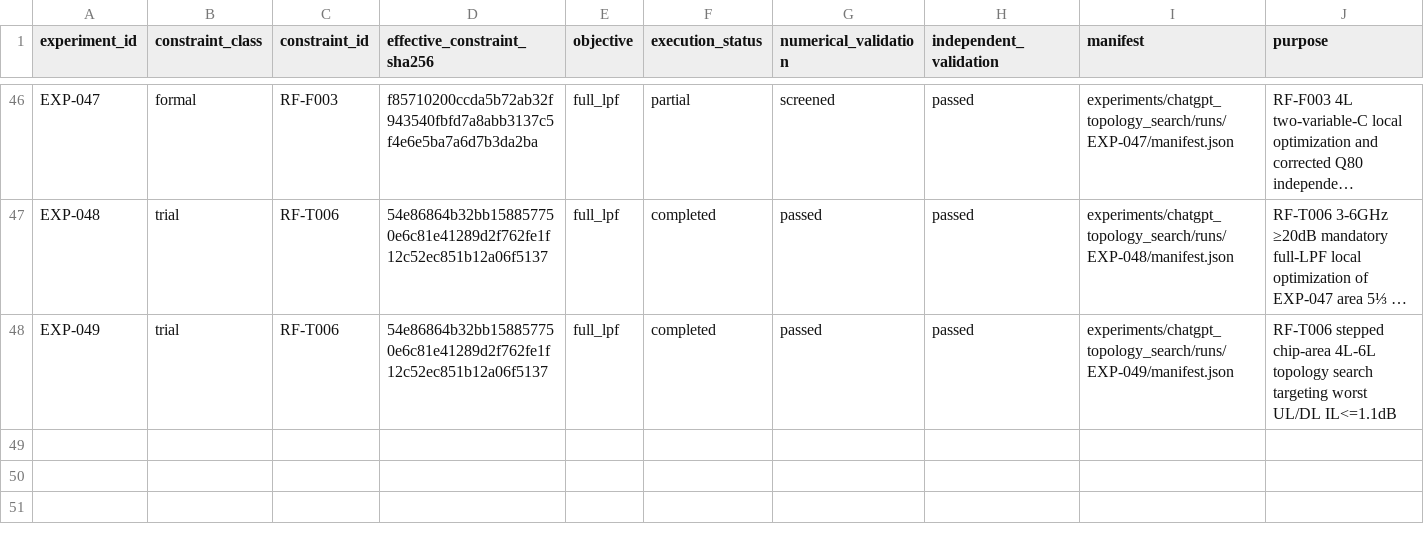
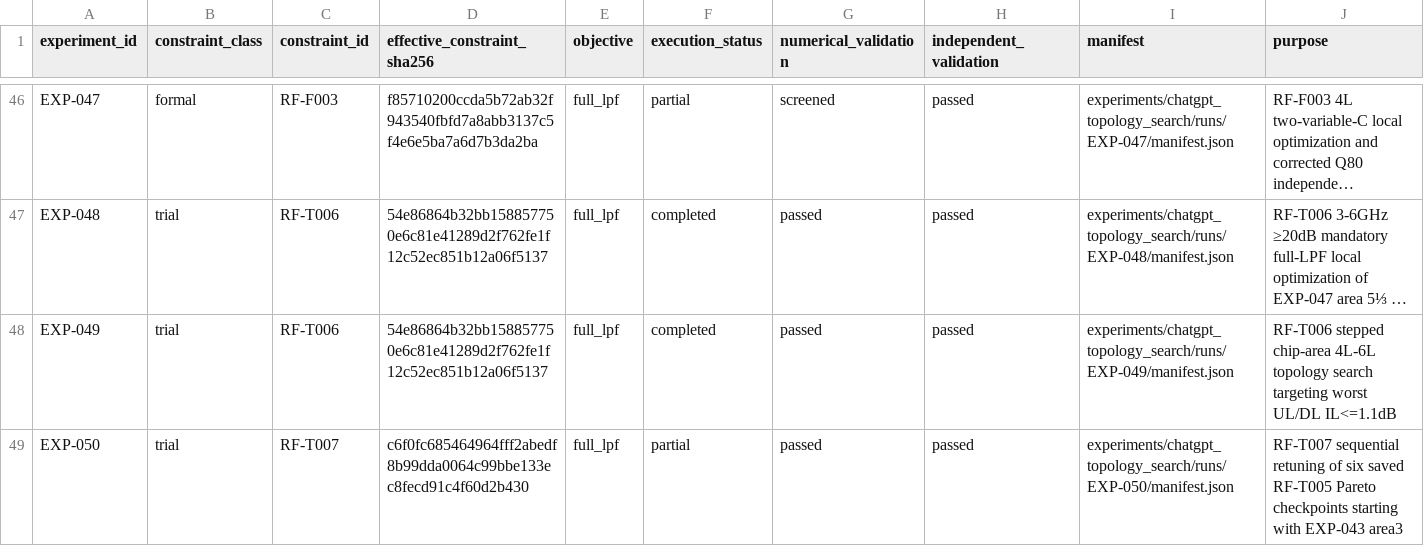
Before and after one commit to miyabimm/reconfigurable-rf-lpf-research, a CSV file: data/experiment_index.csv, drawn as a sheet; only a part is shown, gaps mark what is left out; long unchanged cells end in …; the diff names each change by its address in the sheet, - before the commit and + after, or states it on an @@ line.

Commit message:
Index the reserved EXP-050 partial RF-T007 execution and independent verification

```diff
--- a/data/experiment_index.csv
+++ b/data/experiment_index.csv
+row 49: EXP-050 | trial | RF-T007 | c6f0fc685464964fff2abedf8b99dda0064c99bbe133ec8fecd91c4f60d2b430 | full_lpf | partial | passed | passed | experiments/chatgpt_topology_search/runs/EXP-050/manifest.json | RF-T007 sequential retuning of six saved RF-T005 Pareto checkpoints starting with EXP-043 area3
```
